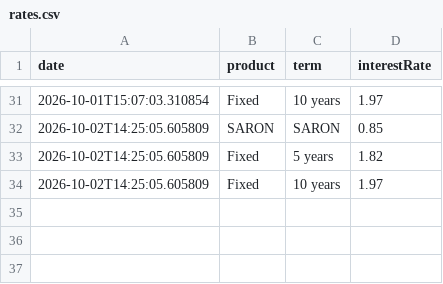
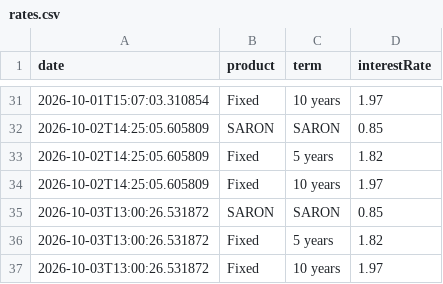
Before and after one commit to Flo3561/viac_mortgages_interest_rate_scraper, a CSV file: data/rates.csv, drawn as a sheet; only a part is shown, gaps mark what is left out; the diff names each change by its address in the sheet, - before the commit and + after, or states it on an @@ line.

```diff
--- a/data/rates.csv
+++ b/data/rates.csv
+row 35: 2026-10-03T13:00:26.531872 | SARON | SARON | 0.85
+row 36: 2026-10-03T13:00:26.531872 | Fixed | 5 years | 1.82
+row 37: 2026-10-03T13:00:26.531872 | Fixed | 10 years | 1.97
```
